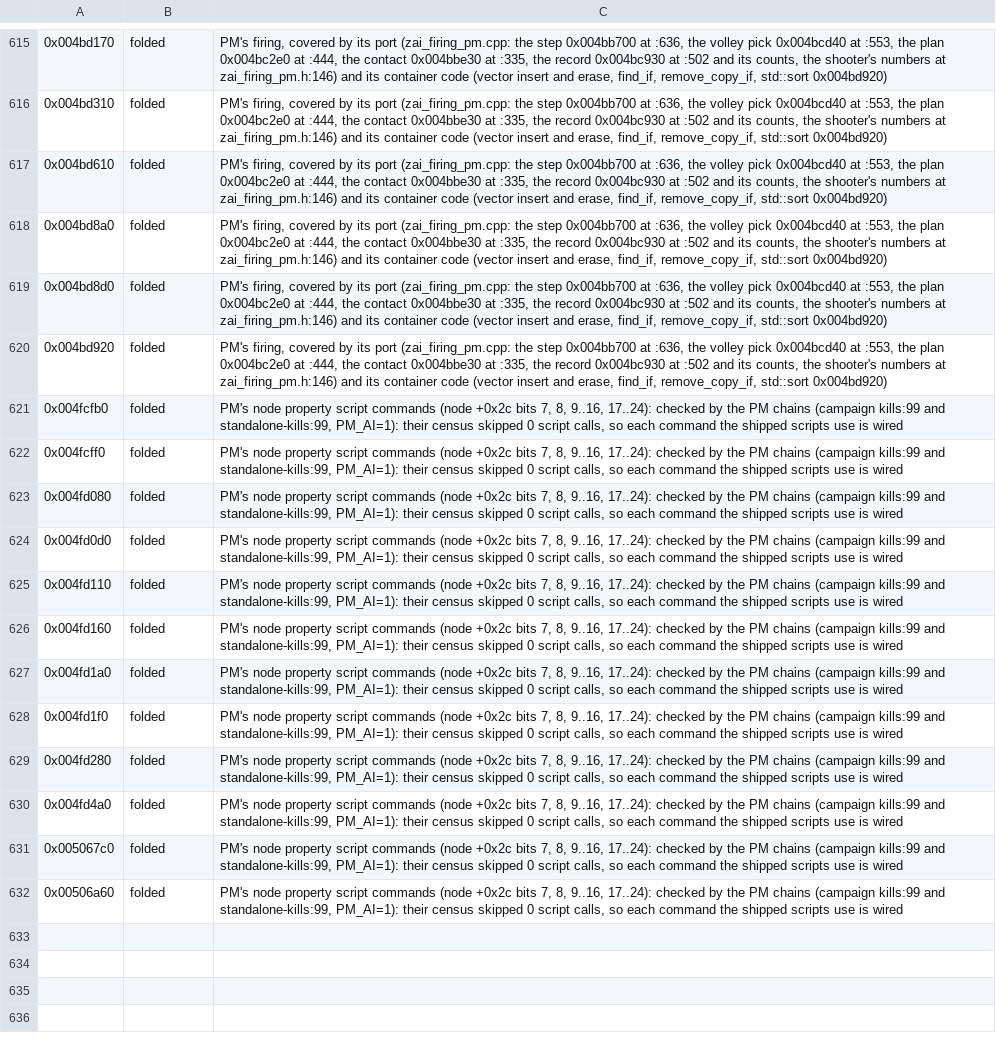
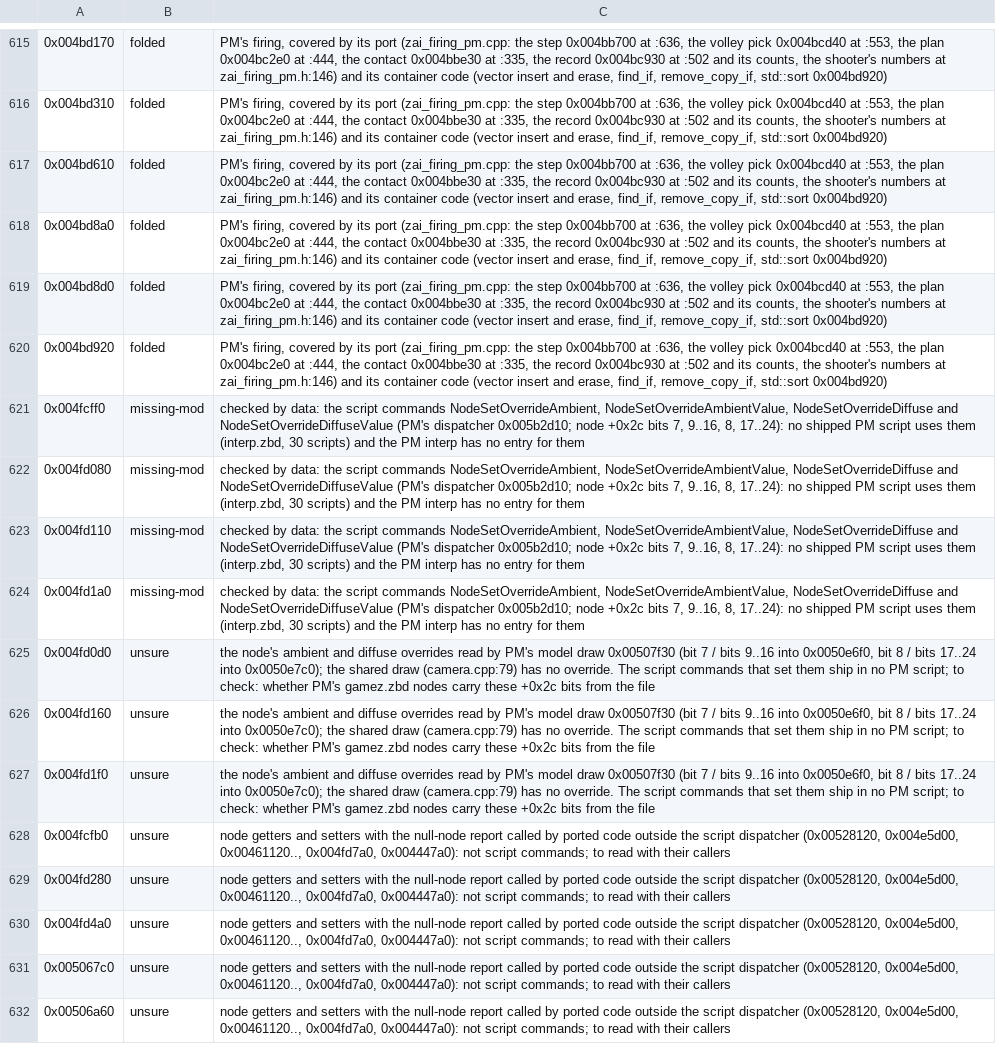
Before and after one commit to telltaleatheist/mw3-re, a TSV file: tools/analysis/port_audit_labels_pm.tsv, drawn as a sheet; only a part is shown, gaps mark what is left out; removed rows and columns are numbered as before the commit, all else as after; the diff names each change by its address in the sheet, - before the commit and + after, or states it on an @@ line.

Commit message:
PM audit: the node property commands checked by data (NodeSetOverride*: no PM script uses them), their getters in PM's draw unsure pending gamez.zbd's bits; PM's ZAPS_HUD weapon (ER PPC)

```diff
--- a/tools/analysis/port_audit_labels_pm.tsv
+++ b/tools/analysis/port_audit_labels_pm.tsv
-row 621: 0x004fcfb0 | folded | PM's node property script commands (node +0x2c bits 7, 8, 9..16, 17..24): checked by the PM chains (campaign kills:99 and standalone-kills:99, PM_AI=1): their census skipped 0 script calls, so each command the shipped scripts use is wired
-B621:B622: folded
+B621:B622: missing-mod
-C621:C622: PM's node property script commands (node +0x2c bits 7, 8, 9..16, 17..24): checked by the PM chains (campaign kills:99 and standalone-kills:99, PM_AI=1): their census skipped 0 script calls, so each command the shipped scripts use is wired
+C621:C622: checked by data: the script commands NodeSetOverrideAmbient, NodeSetOverrideAmbientValue, NodeSetOverrideDiffuse and NodeSetOverrideDiffuseValue (PM's dispatcher 0x005b2d10; node +0x2c bits 7, 9..16, 8, 17..24): no shipped PM script uses them (interp.zbd, 30 scripts) and the PM interp has no entry for them
+row 623: 0x004fd110 | missing-mod | checked by data: the script commands NodeSetOverrideAmbient, NodeSetOverrideAmbientValue, NodeSetOverrideDiffuse and NodeSetOverrideDiffuseValue (PM's dispatcher 0x005b2d10; node +0x2c bits 7, 9..16, 8, 17..24): no shipped PM script uses them (interp.zbd, 30 scripts) and the PM interp has no entry for them
+row 624: 0x004fd1a0 | missing-mod | checked by data: the script commands NodeSetOverrideAmbient, NodeSetOverrideAmbientValue, NodeSetOverrideDiffuse and NodeSetOverrideDiffuseValue (PM's dispatcher 0x005b2d10; node +0x2c bits 7, 9..16, 8, 17..24): no shipped PM script uses them (interp.zbd, 30 scripts) and the PM interp has no entry for them
-B625: folded
+B625: unsure
-C625: PM's node property script commands (node +0x2c bits 7, 8, 9..16, 17..24): checked by the PM chains (campaign kills:99 and standalone-kills:99, PM_AI=1): their census skipped 0 script calls, so each command the shipped scripts use is wired
+C625: the node's ambient and diffuse overrides read by PM's model draw 0x00507f30 (bit 7 / bits 9..16 into 0x0050e6f0, bit 8 / bits 17..24 into 0x0050e7c0); the shared draw (camera.cpp:79) has no override. The script commands that set them ship in no PM script; to check: whether PM's gamez.zbd nodes carry these +0x2c bits from the file
-row 625: 0x004fd110 | folded | PM's node property script commands (node +0x2c bits 7, 8, 9..16, 17..24): checked by the PM chains (campaign kills:99 and standalone-kills:99, PM_AI=1): their census skipped 0 script calls, so each command the shipped scripts use is wired
-B626: folded
+B626: unsure
-C626: PM's node property script commands (node +0x2c bits 7, 8, 9..16, 17..24): checked by the PM chains (campaign kills:99 and standalone-kills:99, PM_AI=1): their census skipped 0 script calls, so each command the shipped scripts use is wired
+C626: the node's ambient and diffuse overrides read by PM's model draw 0x00507f30 (bit 7 / bits 9..16 into 0x0050e6f0, bit 8 / bits 17..24 into 0x0050e7c0); the shared draw (camera.cpp:79) has no override. The script commands that set them ship in no PM script; to check: whether PM's gamez.zbd nodes carry these +0x2c bits from the file
-row 627: 0x004fd1a0 | folded | PM's node property script commands (node +0x2c bits 7, 8, 9..16, 17..24): checked by the PM chains (campaign kills:99 and standalone-kills:99, PM_AI=1): their census skipped 0 script calls, so each command the shipped scripts use is wired
-B627: folded
+B627: unsure
-C627: PM's node property script commands (node +0x2c bits 7, 8, 9..16, 17..24): checked by the PM chains (campaign kills:99 and standalone-kills:99, PM_AI=1): their census skipped 0 script calls, so each command the shipped scripts use is wired
+C627: the node's ambient and diffuse overrides read by PM's model draw 0x00507f30 (bit 7 / bits 9..16 into 0x0050e6f0, bit 8 / bits 17..24 into 0x0050e7c0); the shared draw (camera.cpp:79) has no override. The script commands that set them ship in no PM script; to check: whether PM's gamez.zbd nodes carry these +0x2c bits from the file
+row 628: 0x004fcfb0 | unsure | node getters and setters with the null-node report called by ported code outside the script dispatcher (0x00528120, 0x004e5d00, 0x00461120.., 0x004fd7a0, 0x004447a0): not script commands; to read with their callers
-B629:B632: folded
+B629:B632: unsure
-C629:C632: PM's node property script commands (node +0x2c bits 7, 8, 9..16, 17..24): checked by the PM chains (campaign kills:99 and standalone-kills:99, PM_AI=1): their census skipped 0 script calls, so each command the shipped scripts use is wired
+C629:C632: node getters and setters with the null-node report called by ported code outside the script dispatcher (0x00528120, 0x004e5d00, 0x00461120.., 0x004fd7a0, 0x004447a0): not script commands; to read with their callers
```
Also changed, not shown: tools/analysis/port_audit_broken_pm.tsv, 1 other file.
